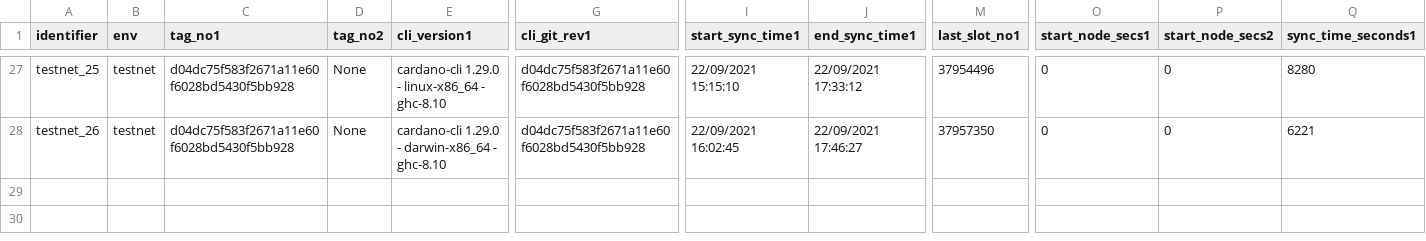
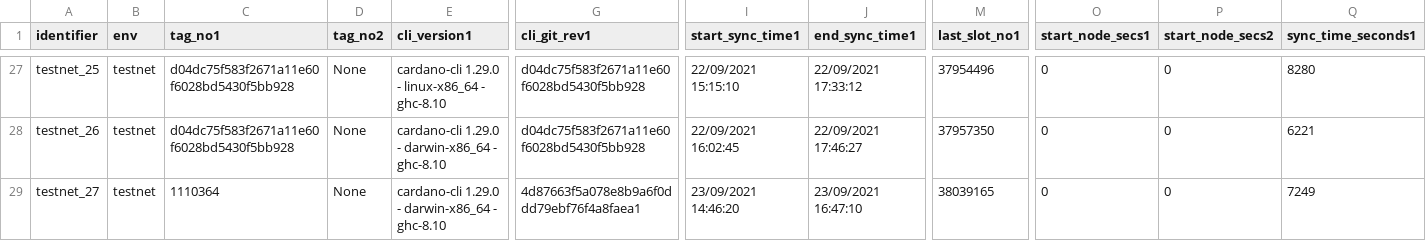
Before and after one commit to saratomaz/cardano-node-tests, a CSV file: sync_tests/csv_files/testnet.csv, drawn as a sheet; only a part is shown, gaps mark what is left out; rows hold the shown columns only; the diff names each change by its address in the sheet, - before the commit and + after, or states it on an @@ line.

```diff
--- a/sync_tests/csv_files/testnet.csv
+++ b/sync_tests/csv_files/testnet.csv
+row 29: testnet_27 | testnet | 1110364 | None | cardano-cli 1.29.0 - darwin-x86_64 - ghc-8.10 | 4d87663f5a078e8b9a6f0ddd79ebf76f4a8faea1 | 23/09/2021 14:46:20 | 23/09/2021 16:47:10 | 38039165 | 0 | 0 | 7249
```
Also changed, not shown: sync_tests/csv_files/testnet_epoch_duration.csv, 1 other file.
